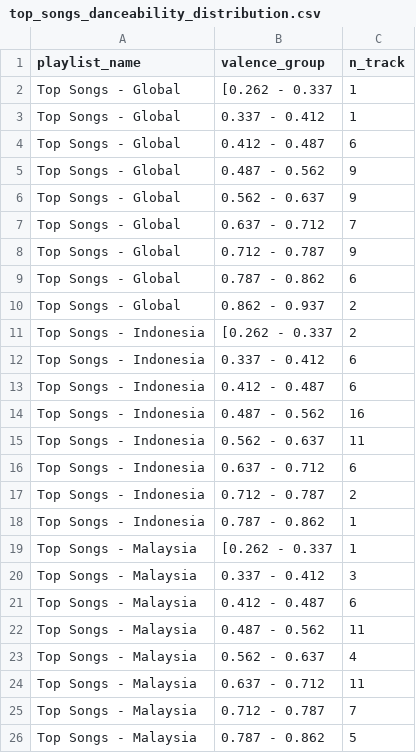
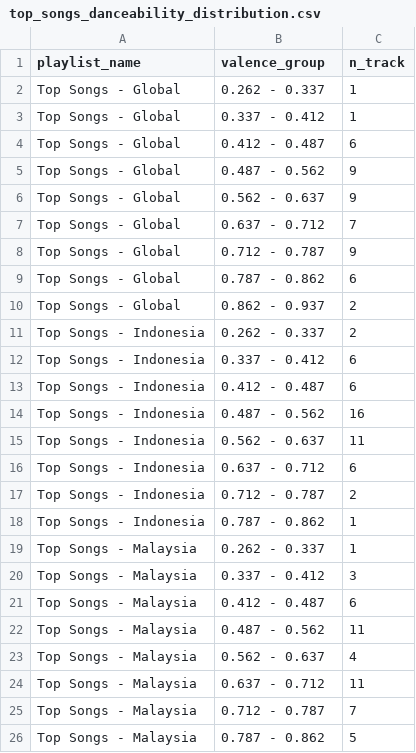
Before and after one commit to dzulfiqarfr/24.02_katadata_music_taste, a CSV file: results/top_songs_danceability_distribution.csv, drawn as a sheet; only a part is shown.

Commit message:
Remove square bracket at start of audio feature group

```diff
--- a/results/top_songs_danceability_distribution.csv
+++ b/results/top_songs_danceability_distribution.csv
@@ -1,3 +1,3 @@
 playlist_name,valence_group,n_track
-Top Songs - Global,[0.262 - 0.337,1
+Top Songs - Global,0.262 - 0.337,1
 Top Songs - Global,0.337 - 0.412,1
@@ -10,3 +10,3 @@ Top Songs - Global,0.787 - 0.862,6
 Top Songs - Global,0.862 - 0.937,2
-Top Songs - Indonesia,[0.262 - 0.337,2
+Top Songs - Indonesia,0.262 - 0.337,2
 Top Songs - Indonesia,0.337 - 0.412,6
@@ -18,3 +18,3 @@ Top Songs - Indonesia,0.712 - 0.787,2
 Top Songs - Indonesia,0.787 - 0.862,1
-Top Songs - Malaysia,[0.262 - 0.337,1
+Top Songs - Malaysia,0.262 - 0.337,1
 Top Songs - Malaysia,0.337 - 0.412,3
```
Also changed, not shown: results/top_songs_valence_distribution.csv, 1 other file.
